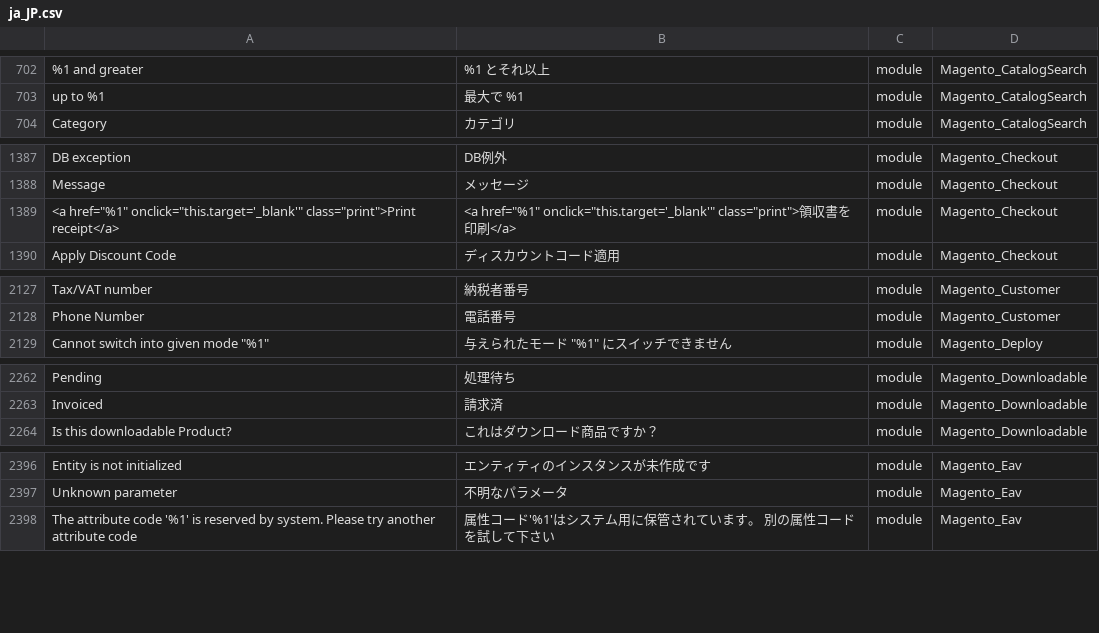
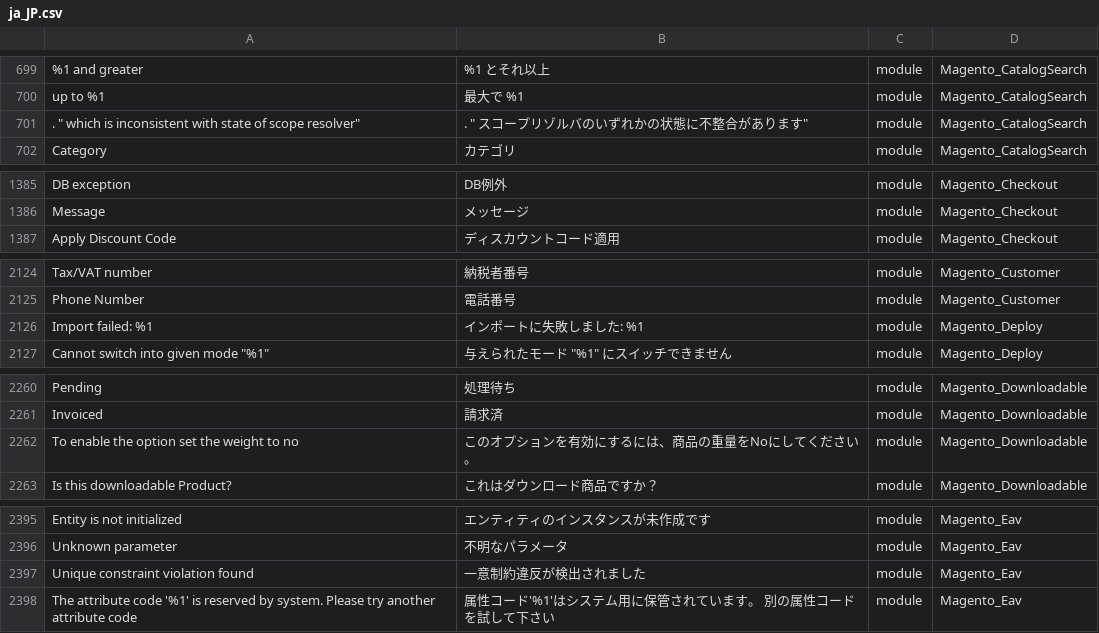
Before and after one commit to Magento2Translations/language_ja_jp, a CSV file: ja_JP.csv, drawn as a sheet; only a part is shown, gaps mark what is left out; removed rows and columns are numbered as before the commit, all else as after; the diff covers the shown part only; the diff names each change by its address in the sheet, - before the commit and + after, or states it on an @@ line.

```diff
--- a/ja_JP.csv
+++ b/ja_JP.csv
+row 701: . " which is inconsistent with state of scope resolver" | . " スコープリゾルバのいずれかの状態に不整合があります" | module | Magento_CatalogSearch
-row 1389: <a href="%1" onclick="this.target='_blank'" class="print">Print receipt</a> | <a href="%1" onclick="this.target='_blank'" class="print">領収書を印刷</a> | module | Magento_Checkout
+row 2126: Import failed: %1 | インポートに失敗しました: %1 | module | Magento_Deploy
+row 2262: To enable the option set the weight to no | このオプションを有効にするには、商品の重量をNoにしてください。 | module | Magento_Downloadable
+row 2397: Unique constraint violation found | 一意制約違反が検出されました | module | Magento_Eav
```
Also changed, not shown: 26 added rows and 3 removed rows elsewhere in this file, 1 other file.
